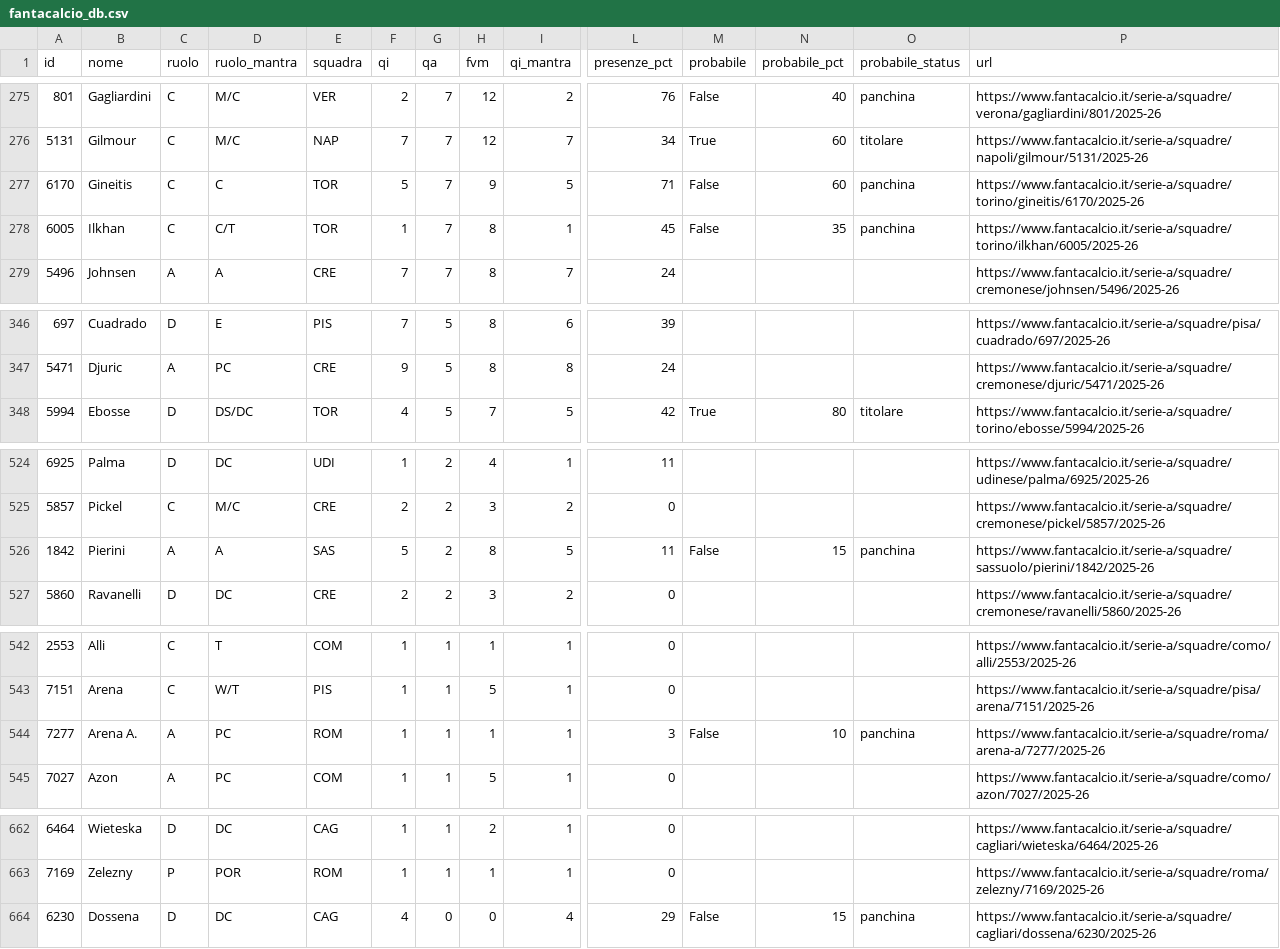
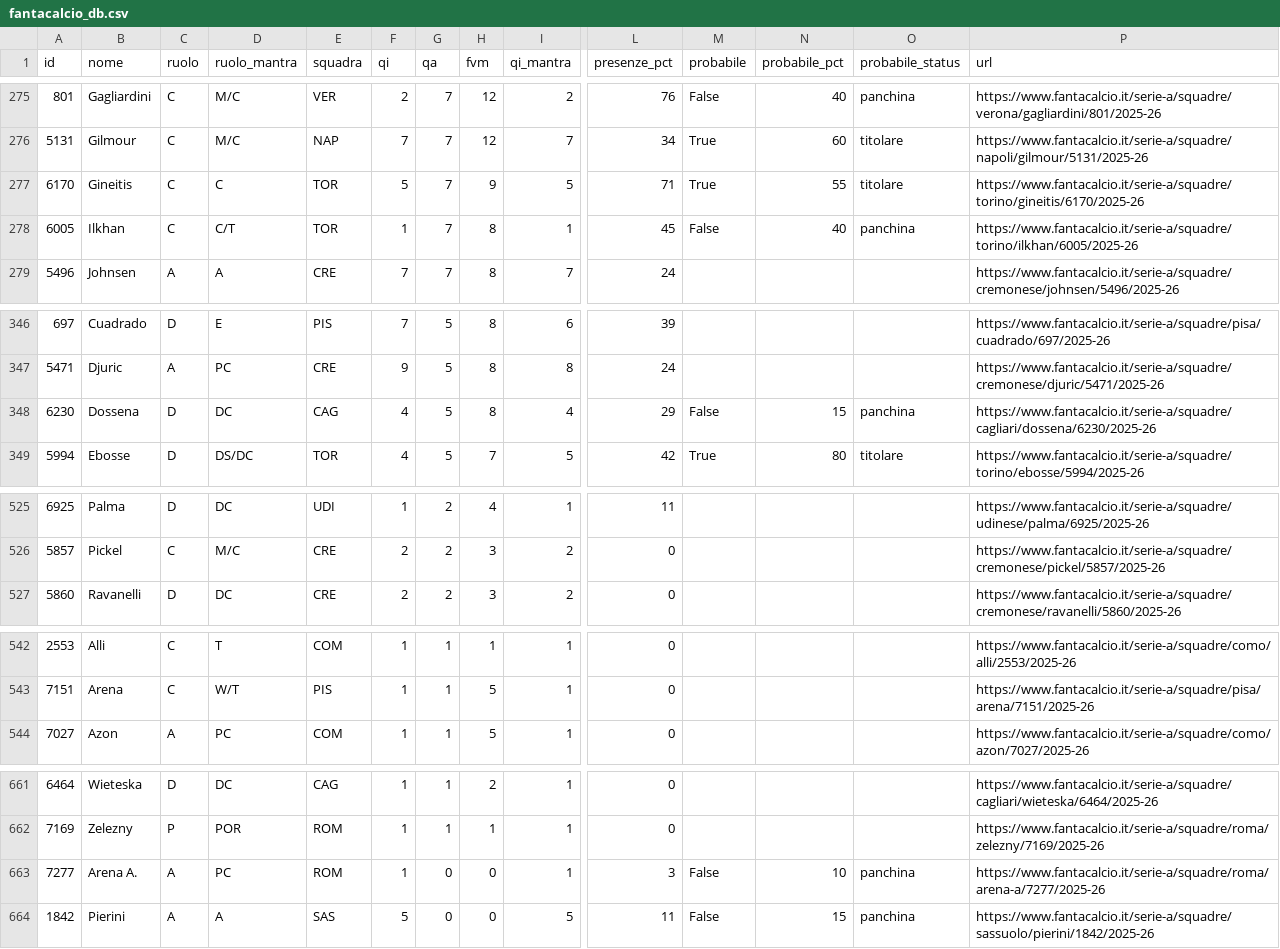
Before and after one commit to 02kiki02/Fanta, a CSV file: data/fantacalcio_db.csv, drawn as a sheet; only a part is shown, gaps mark what is left out; removed rows and columns are numbered as before the commit, all else as after; rows hold the shown columns only; the diff covers the shown part only; the diff names each change by its address in the sheet, - before the commit and + after, or states it on an @@ line.

```diff
--- a/data/fantacalcio_db.csv
+++ b/data/fantacalcio_db.csv
-M277 (probabile): False
+M277 (probabile): True
-N277 (probabile_pct): 60
+N277 (probabile_pct): 55
-O277 (probabile_status): panchina
+O277 (probabile_status): titolare
-N278 (probabile_pct): 35
+N278 (probabile_pct): 40
+row 348: 6230 | Dossena | D | DC | CAG | 4 | 5 | 8 | 4 | 29 | False | 15 | panchina | https://www.fantacalcio.it/serie-a/squadre/cagliari/dossena/6230/2025-26
-row 526: 1842 | Pierini | A | A | SAS | 5 | 2 | 8 | 5 | 11 | False | 15 | panchina | https://www.fantacalcio.it/serie-a/squadre/sassuolo/pierini/1842/2025-26
-row 544: 7277 | Arena A. | A | PC | ROM | 1 | 1 | 1 | 1 | 3 | False | 10 | panchina | https://www.fantacalcio.it/serie-a/squadre/roma/arena-a/7277/2025-26
+row 663: 7277 | Arena A. | A | PC | ROM | 1 | 0 | 0 | 1 | 3 | False | 10 | panchina | https://www.fantacalcio.it/serie-a/squadre/roma/arena-a/7277/2025-26
-A664 (id): 6230
+A664 (id): 1842
-B664 (nome): Dossena
+B664 (nome): Pierini
-C664 (ruolo): D
+C664 (ruolo): A
-D664 (ruolo_mantra): DC
+D664 (ruolo_mantra): A
-E664 (squadra): CAG
+E664 (squadra): SAS
-F664 (qi): 4
+F664 (qi): 5
-I664 (qi_mantra): 4
+I664 (qi_mantra): 5
-L664 (presenze_pct): 29
+L664 (presenze_pct): 11
-P664 (url): https://www.fantacalcio.it/serie-a/squadre/cagliari/dossena/6230/2025-26
+P664 (url): https://www.fantacalcio.it/serie-a/squadre/sassuolo/pierini/1842/2025-26
```
Also changed, not shown: 16 edited cells elsewhere in this file, 1 other file.
